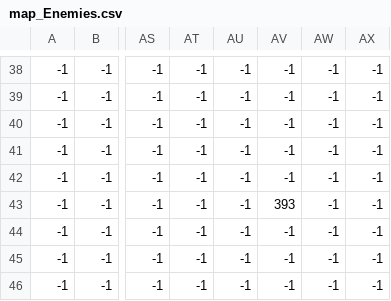
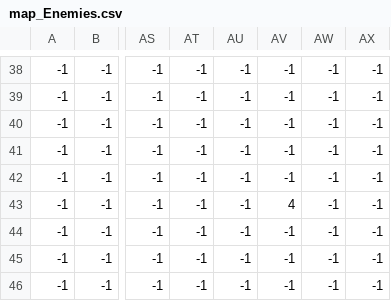
Before and after one commit to bmitchell1092/project_ironscape, a CSV file: map/map_Enemies.csv, drawn as a sheet; only a part is shown, gaps mark what is left out; the diff names each change by its address in the sheet, - before the commit and + after, or states it on an @@ line.

```diff
--- a/map/map_Enemies.csv
+++ b/map/map_Enemies.csv
-AV43: 393
+AV43: 4
```
Also changed, not shown: 39 other files.
